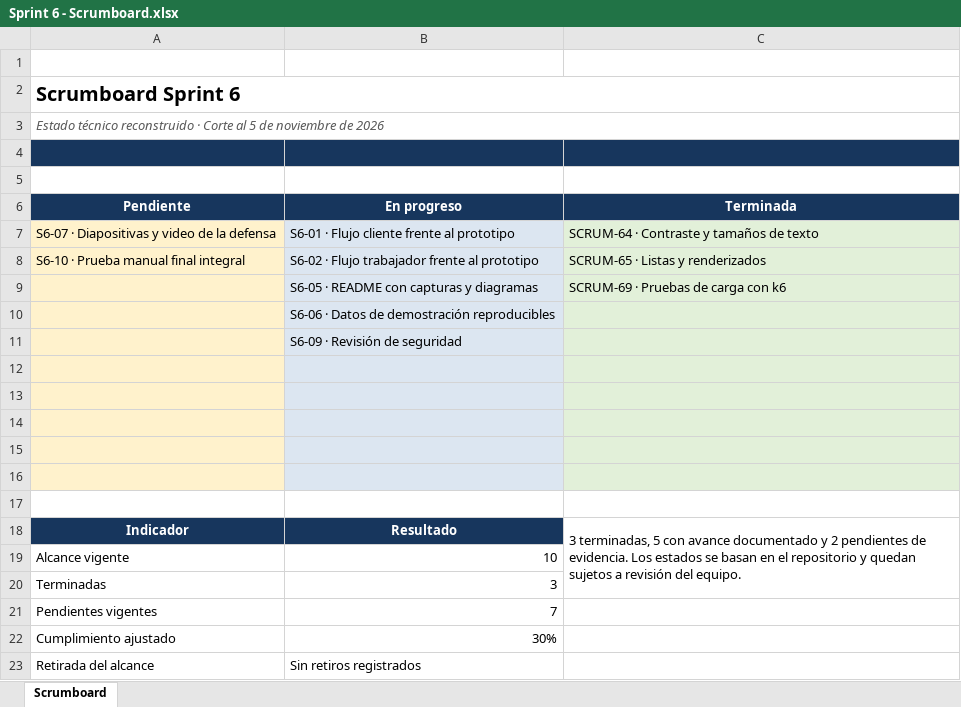
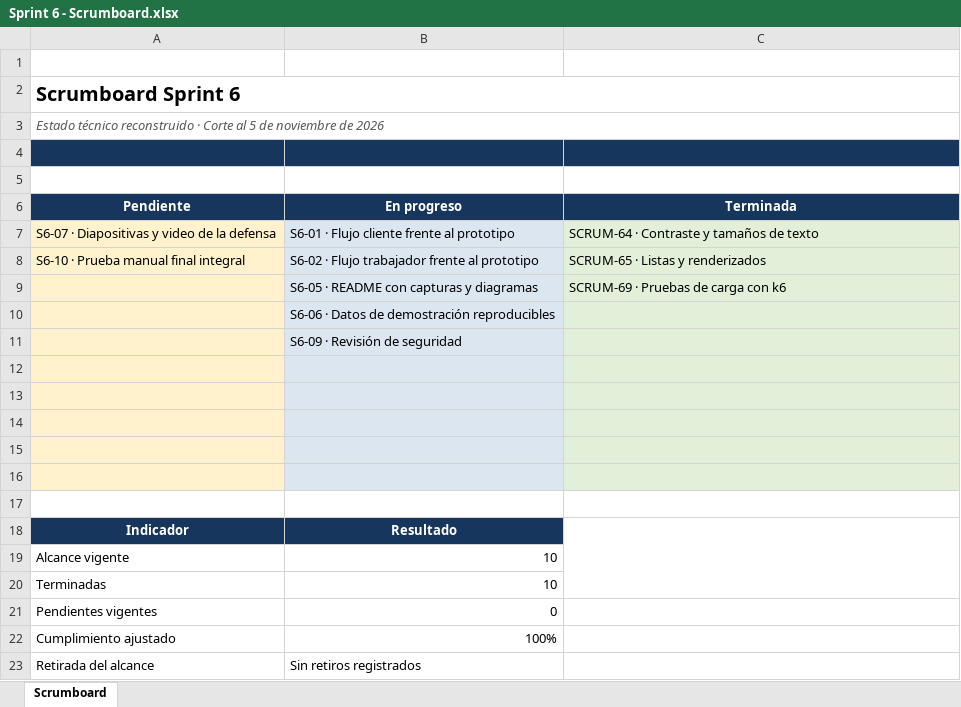
Before and after one commit to Sebv3/Proyecto-Capstone, an Excel workbook: Fase 2/Evidencias Proyecto/Evidencias_documentacion/Sprints/sprint 6/Sprint 6 - Scrumboard.xlsx, sheet Scrumboard, drawn as a sheet; values as stored, in another font and other column widths than the file's, no borders; the diff names each change by its address in the sheet, - before the commit and + after, or states it on an @@ line.

```diff
--- a/Fase 2/Evidencias Proyecto/Evidencias_documentacion/Sprints/sprint 6/Sprint 6 - Scrumboard.xlsx (sheet Scrumboard)
+++ b/Fase 2/Evidencias Proyecto/Evidencias_documentacion/Sprints/sprint 6/Sprint 6 - Scrumboard.xlsx (sheet Scrumboard)
-C18 (Terminada): 3 terminadas, 5 con avance documentado y 2 pendientes de evidencia. Los estados se basan en el repositorio y quedan sujetos a revisión del equipo.
+C18 (Terminada): (empty)
-B20 (En progreso): 3
+B20 (En progreso): 10
-B21 (En progreso): 7
+B21 (En progreso): 0
-B22 (En progreso): 30%
+B22 (En progreso): 100%
```
Also changed, not shown: Fase 2/Evidencias Proyecto/Evidencias_documentacion/Carta Grantt ServiMatch.xlsx, Fase 2/Evidencias Proyecto/Evidencias_documentacion/Sprints/sprint 5/Sprint 5 - Impediment Log.xlsx, 2 other files.
